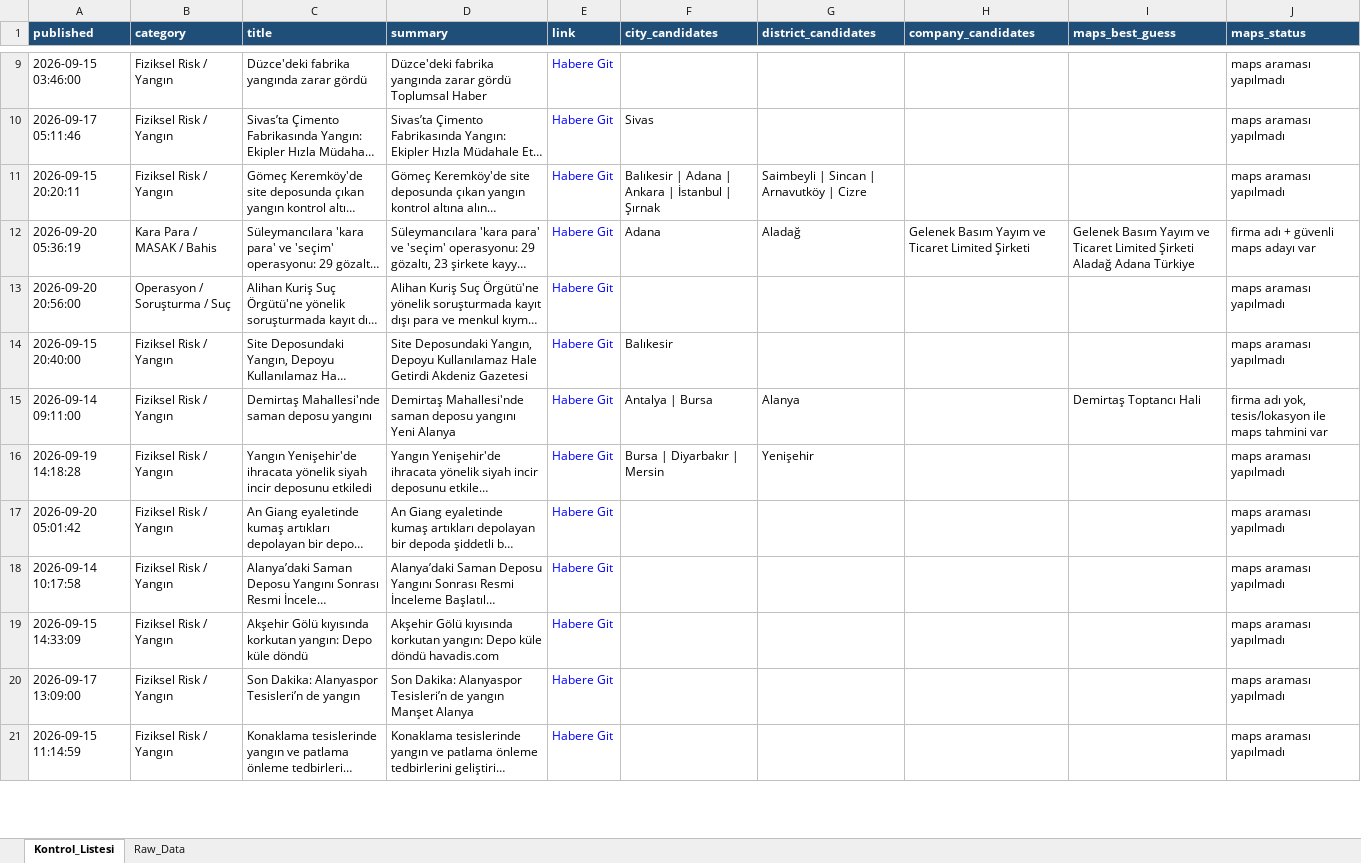
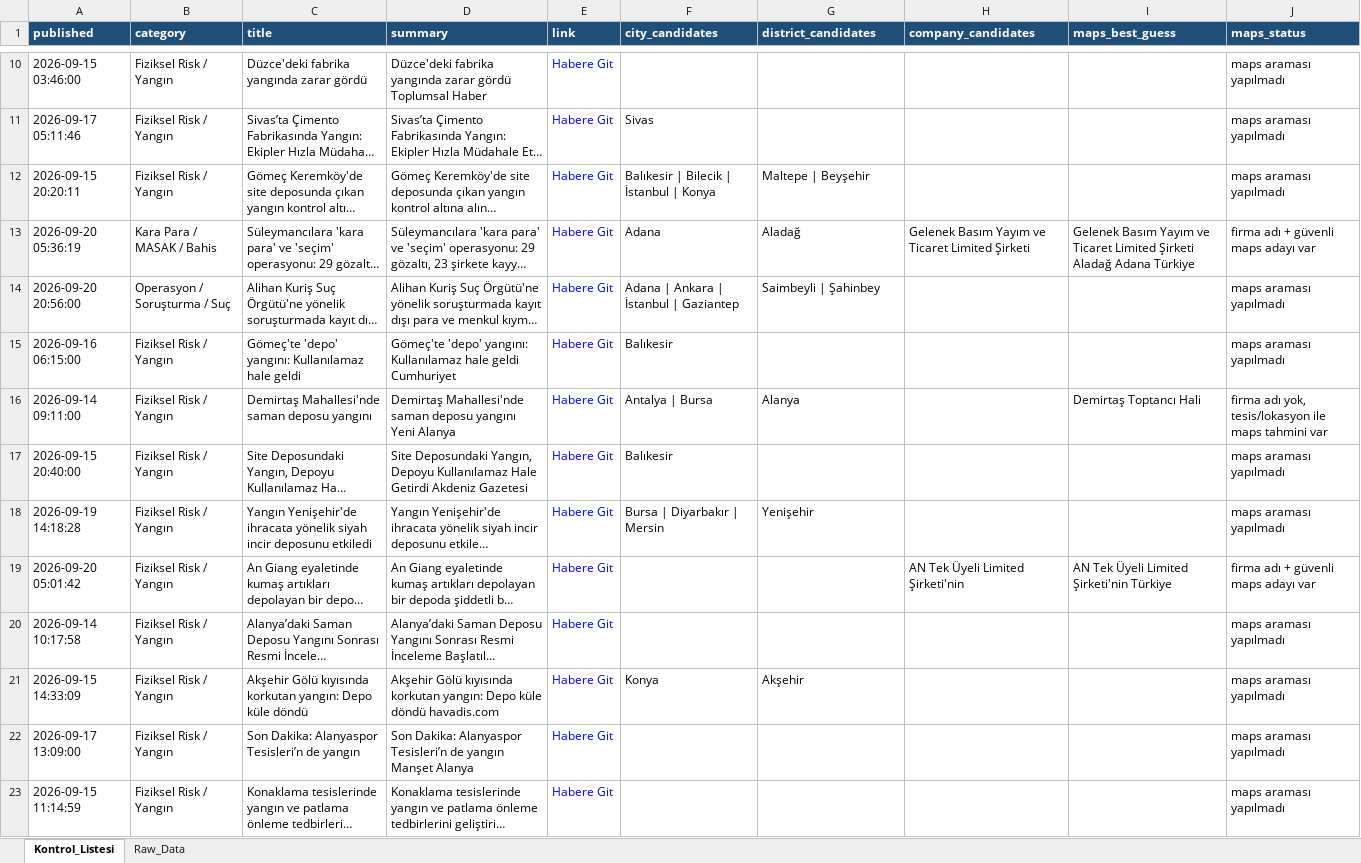
Before and after one commit to MuhammedMustafaSungur/haber-risk-monitor, an Excel workbook: data/haberler_final.xlsx, sheet Kontrol_Listesi, drawn as a sheet; only a part is shown, gaps mark what is left out; long unchanged cells end in …; values as stored, in another font and other column widths than the file's, no borders; addresses are those after the commit; the diff covers the shown part only; the diff names each change by its address in the sheet, - before the commit and + after, or states it on an @@ line.

```diff
--- a/data/haberler_final.xlsx (sheet Kontrol_Listesi)
+++ b/data/haberler_final.xlsx (sheet Kontrol_Listesi)
-F12 (city_candidates): Balıkesir | Adana | Ankara | İstanbul | Şırnak
+F12 (city_candidates): Balıkesir | Bilecik | İstanbul | Konya
-G12 (district_candidates): Saimbeyli | Sincan | Arnavutköy | Cizre
+G12 (district_candidates): Maltepe | Beyşehir
-F14 (city_candidates): (empty)
+F14 (city_candidates): Adana | Ankara | İstanbul | Gaziantep
-G14 (district_candidates): (empty)
+G14 (district_candidates): Saimbeyli | Şahinbey
+row 15: 2026-09-16 06:15:00 | Fiziksel Risk / Yangın | Gömeç'te 'depo' yangını: Kullanılamaz hale geldi | Gömeç'te 'depo' yangını: Kullanılamaz hale geldi Cumhuriyet | Habere Git | Balıkesir |  |  |  | maps araması yapılmadı
@@ row 15 moved to row 16: 2026-09-14 09:11:00 @@
-H19 (company_candidates): (empty)
+H19 (company_candidates): AN Tek Üyeli Limited Şirketi'nin
-I19 (maps_best_guess): (empty)
+I19 (maps_best_guess): AN Tek Üyeli Limited Şirketi'nin Türkiye
-J19 (maps_status): maps araması yapılmadı
+J19 (maps_status): firma adı + güvenli maps adayı var
-F21 (city_candidates): (empty)
+F21 (city_candidates): Konya
-G21 (district_candidates): (empty)
+G21 (district_candidates): Akşehir
```
Also changed, not shown: 30 added rows, 34 removed rows, 10 moved rows and 121 edited cells elsewhere in this sheet, sheet Raw_Data, 1 other file.
